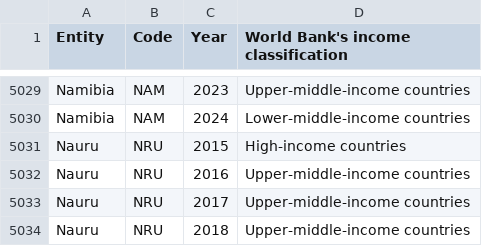
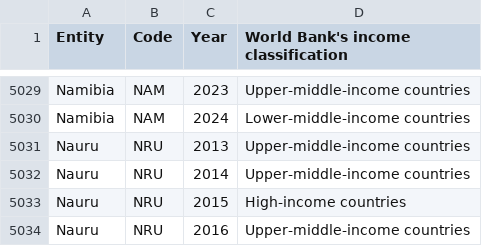
Before and after one commit to HamzahFayad/master_thesis_child_mortality, a CSV file: 00_data/1_interim/world-bank-income-groups.csv, drawn as a sheet; only a part is shown, gaps mark what is left out; the shorter side is filled out with more unchanged rows; the diff names each change by its address in the sheet, - before the commit and + after, or states it on an @@ line.

```diff
--- a/00_data/1_interim/world-bank-income-groups.csv
+++ b/00_data/1_interim/world-bank-income-groups.csv
+row 5031: Nauru | NRU | 2013 | Upper-middle-income countries
+row 5032: Nauru | NRU | 2014 | Upper-middle-income countries
```
Also changed, not shown: 18 other files.
